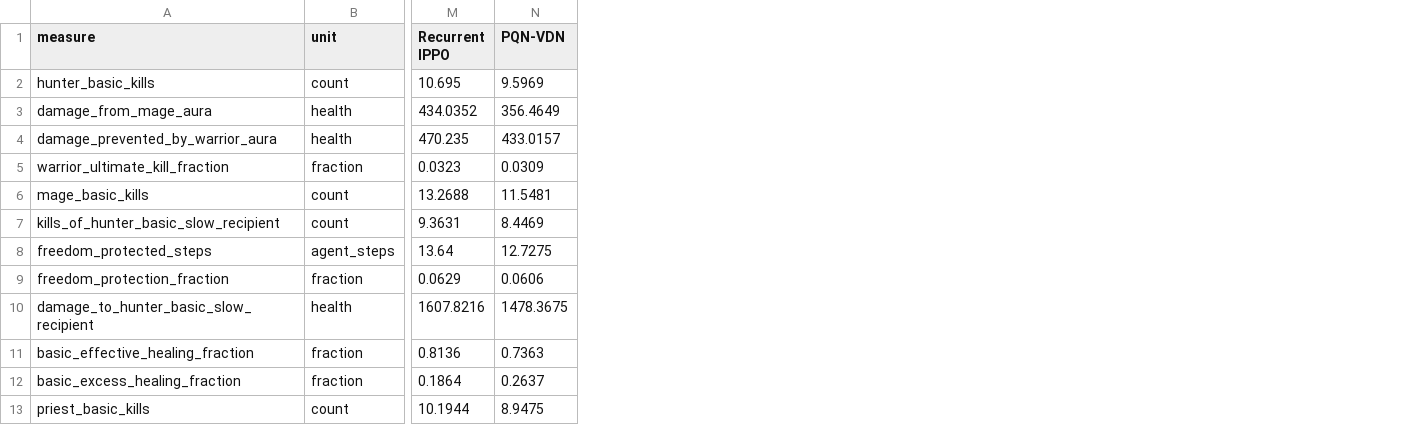
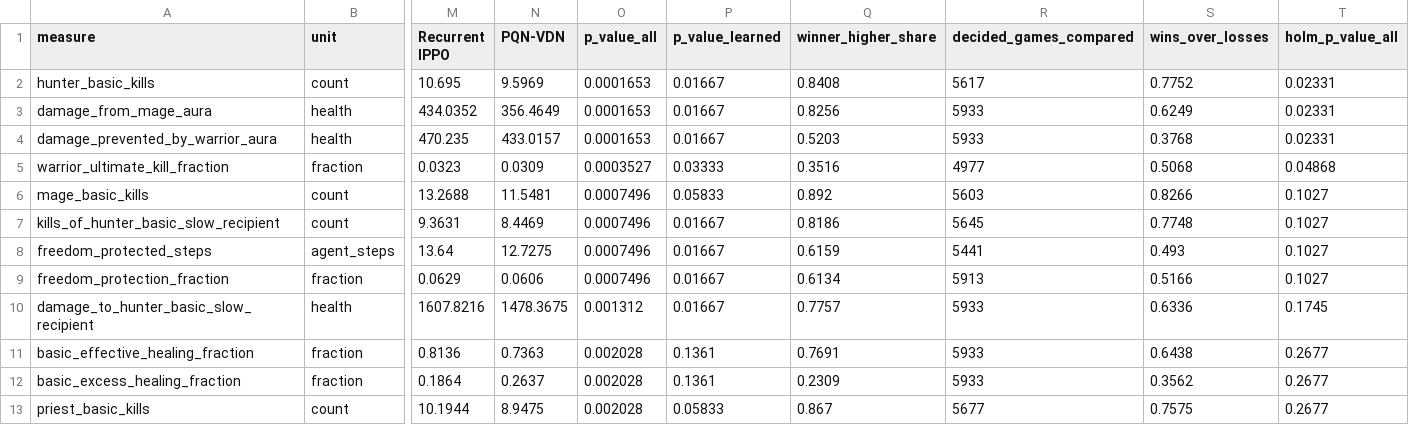
Before and after one commit to arm-2-lab/MARL-BattleGrounds, a CSV file: src/marl_battlegrounds/experiments/results/season_0_teamwork_screen.csv, drawn as a sheet; only a part is shown, gaps mark what is left out; the diff names each change by its address in the sheet, - before the commit and + after, or states it on an @@ line.

Commit message:
[FEATURE] Test the teamwork screen and add support tables
The teamwork study now tests each screened metric: an exact permutation
p-value over all and over learned entrants, Holm's correction over the
screen, whether winners of decided games had more of it, and whether each
entrant had more of it in its wins than its losses. Class tables add aura
coverage of each ally class, the Priest's Freedom share and class-pair
distances; two measures (Freedom protection, Warrior Ultimate kill share)
join the figure set.

Validation: focused pytest on the stage; ruff; pyright

```diff
--- a/src/marl_battlegrounds/experiments/results/season_0_teamwork_screen.csv
+++ b/src/marl_battlegrounds/experiments/results/season_0_teamwork_screen.csv
+column O (p_value_all), rows 2-13: 0.0001653 | 0.0001653 | 0.0001653 | 0.0003527 | 0.0007496 | 0.0007496 | 0.0007496 | 0.0007496 | 0.001312 | 0.002028 | 0.002028 | 0.002028
+column P (p_value_learned), rows 2-13: 0.01667 | 0.01667 | 0.01667 | 0.03333 | 0.05833 | 0.01667 | 0.01667 | 0.01667 | 0.01667 | 0.1361 | 0.1361 | 0.05833
+column Q (winner_higher_share), rows 2-13: 0.8408 | 0.8256 | 0.5203 | 0.3516 | 0.892 | 0.8186 | 0.6159 | 0.6134 | 0.7757 | 0.7691 | 0.2309 | 0.867
+column R (decided_games_compared), rows 2-13: 5617 | 5933 | 5933 | 4977 | 5603 | 5645 | 5441 | 5913 | 5933 | 5933 | 5933 | 5677
+column S (wins_over_losses), rows 2-13: 0.7752 | 0.6249 | 0.3768 | 0.5068 | 0.8266 | 0.7748 | 0.493 | 0.5166 | 0.6336 | 0.6438 | 0.3562 | 0.7575
+column T (holm_p_value_all), rows 2-13: 0.02331 | 0.02331 | 0.02331 | 0.04868 | 0.1027 | 0.1027 | 0.1027 | 0.1027 | 0.1745 | 0.2677 | 0.2677 | 0.2677
```
Also changed, not shown: src/marl_battlegrounds/experiments/results/season_0_teamwork.csv, 3 other files.
